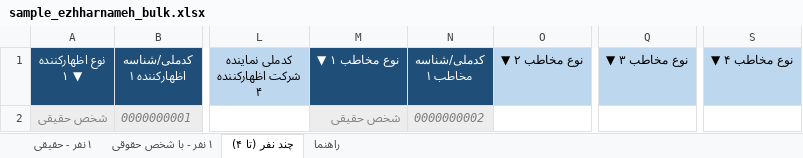
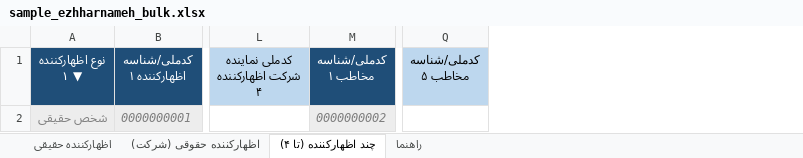
Before and after one commit to hadimhm2000/online.judicial.services.ble, an Excel workbook: templates/sample_ezhharnameh_bulk.xlsx, sheet چند اظهارکننده (تا ۴), drawn as a sheet; only a part is shown, gaps mark what is left out; values as stored, in another font and other column widths than the file's, no borders; conditional formats not drawn; removed rows and columns are numbered as before the commit, all else as after; the diff names each change by its address in the sheet, - before the commit and + after, or states it on an @@ line.

```diff
--- a/templates/sample_ezhharnameh_bulk.xlsx (sheet چند اظهارکننده (تا ۴))
+++ b/templates/sample_ezhharnameh_bulk.xlsx (sheet چند اظهارکننده (تا ۴))
-sheet tab: ۱ نفر - حقیقی
+sheet tab: اظهارکننده حقیقی
-sheet tab: ۱ نفر - با شخص حقوقی
+sheet tab: اظهارکننده حقوقی (شرکت)
-sheet tab: چند نفر (تا ۴)
+sheet tab: چند اظهارکننده (تا ۴)
-column M (نوع مخاطب ۱ ▼), row 2: شخص حقیقی
-column O (نوع مخاطب ۲ ▼), empty
-column Q (نوع مخاطب ۳ ▼), empty
-column S (نوع مخاطب ۴ ▼), empty
+column Q (کدملی/شناسه مخاطب ۵), empty
```
Also changed, not shown: sheet اظهارکننده حقوقی (شرکت), sheet اظهارکننده حقیقی, sheet راهنما, templates/sample_bulk_inquiry.xlsx, templates/sample_check_bulk.xlsx, 10 other files.
